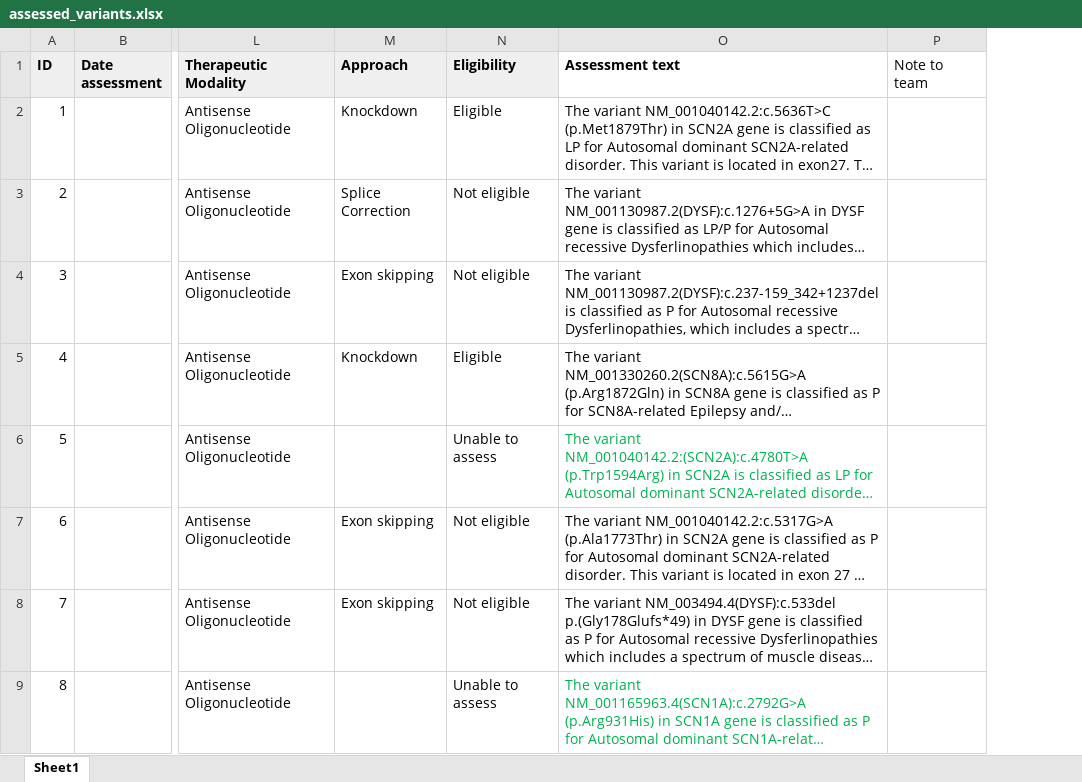
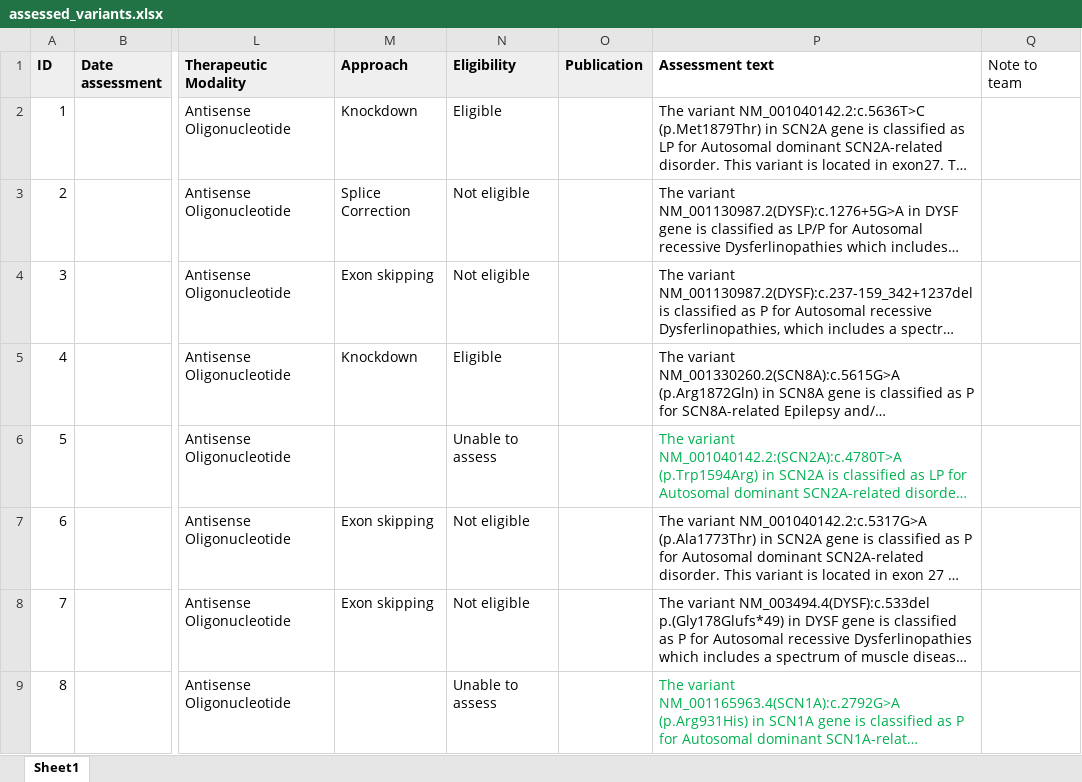
Before and after one commit to N1Collaborative/Gene_Registry, an Excel workbook: assessed_variants.xlsx, sheet Sheet1, drawn as a sheet; only a part is shown, gaps mark what is left out; long unchanged cells end in …; values as stored, in another font and other column widths than the file's, no borders; the diff names each change by its address in the sheet, - before the commit and + after, or states it on an @@ line.

Commit message:
Add files via upload

```diff
--- a/assessed_variants.xlsx (sheet Sheet1)
+++ b/assessed_variants.xlsx (sheet Sheet1)
+column O (Publication), empty
```
